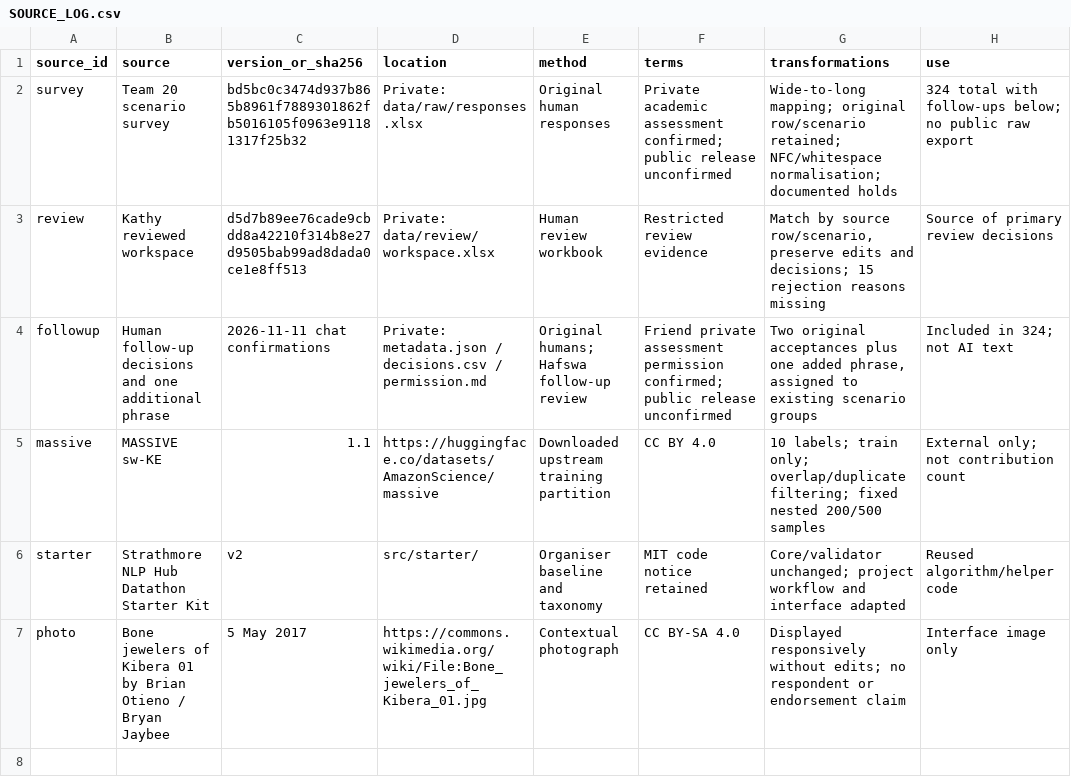
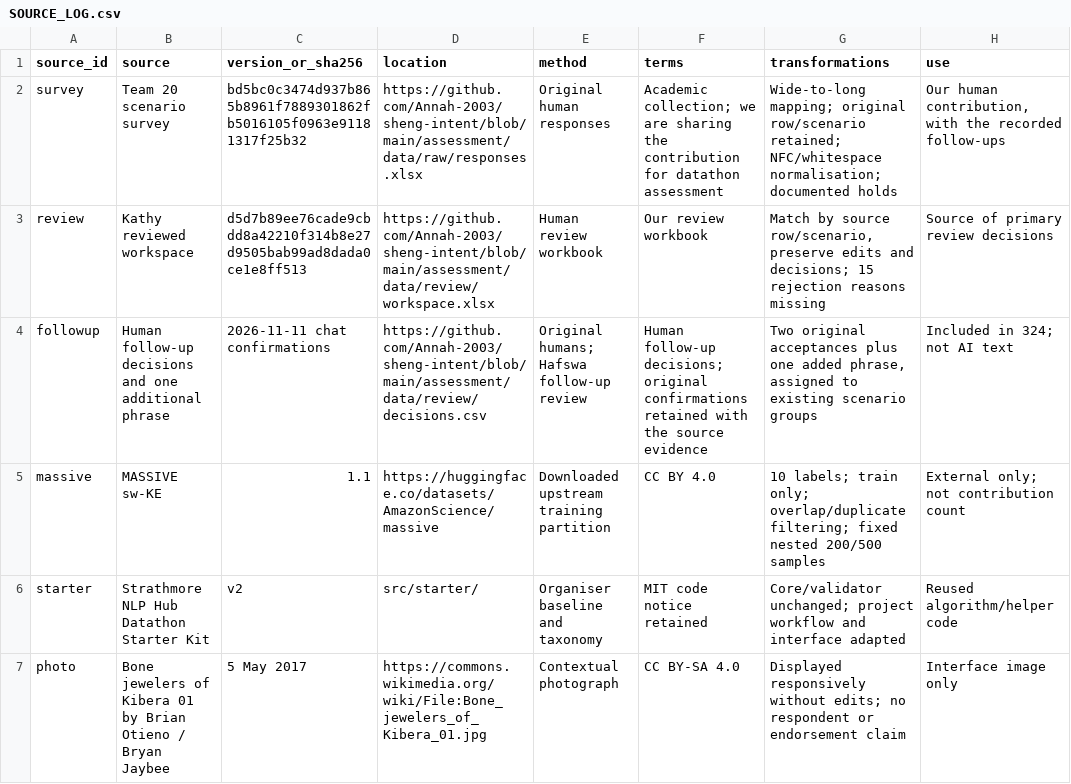
Before and after one commit to Annah-2003/sheng-intent, a CSV file: docs/SOURCE_LOG.csv, drawn as a sheet.

Commit message:
Use first-person submission wording and direct data links

```diff
--- a/docs/SOURCE_LOG.csv
+++ b/docs/SOURCE_LOG.csv
@@ -1,5 +1,5 @@
 source_id,source,version_or_sha256,location,method,terms,transformations,use
-survey,Team 20 scenario survey,bd5bc0c3474d937b865b8961f7889301862fb5016105f0963e91181317f25b32,Private: data/raw/responses.xlsx,Original human responses,Private academic assessment confirmed; public release unconfirmed,Wide-to-long mapping; original row/scenario retained; NFC/whitespace normalisation; documented holds,324 total with follow-ups below; no public raw export
-review,Kathy reviewed workspace,d5d7b89ee76cade9cbdd8a42210f314b8e27d9505bab99ad8dada0ce1e8ff513,Private: data/review/workspace.xlsx,Human review workbook,Restricted review evidence,"Match by source row/scenario, preserve edits and decisions; 15 rejection reasons missing",Source of primary review decisions
-followup,Human follow-up decisions and one additional phrase,2026-11-11 chat confirmations,Private: metadata.json / decisions.csv / permission.md,Original humans; Hafswa follow-up review,Friend private assessment permission confirmed; public release unconfirmed,"Two original acceptances plus one added phrase, assigned to existing scenario groups",Included in 324; not AI text
+survey,Team 20 scenario survey,bd5bc0c3474d937b865b8961f7889301862fb5016105f0963e91181317f25b32,https://github.com/Annah-2003/sheng-intent/blob/main/assessment/data/raw/responses.xlsx,Original human responses,Academic collection; we are sharing the contribution for datathon assessment,Wide-to-long mapping; original row/scenario retained; NFC/whitespace normalisation; documented holds,"Our human contribution, with the recorded follow-ups"
+review,Kathy reviewed workspace,d5d7b89ee76cade9cbdd8a42210f314b8e27d9505bab99ad8dada0ce1e8ff513,https://github.com/Annah-2003/sheng-intent/blob/main/assessment/data/review/workspace.xlsx,Human review workbook,Our review workbook,"Match by source row/scenario, preserve edits and decisions; 15 rejection reasons missing",Source of primary review decisions
+followup,Human follow-up decisions and one additional phrase,2026-11-11 chat confirmations,https://github.com/Annah-2003/sheng-intent/blob/main/assessment/data/review/decisions.csv,Original humans; Hafswa follow-up review,Human follow-up decisions; original confirmations retained with the source evidence,"Two original acceptances plus one added phrase, assigned to existing scenario groups",Included in 324; not AI text
 massive,MASSIVE sw-KE,1.1,https://huggingface.co/datasets/AmazonScience/massive,Downloaded upstream training partition,CC BY 4.0,10 labels; train only; overlap/duplicate filtering; fixed nested 200/500 samples,External only; not contribution count
```
Also changed, not shown: 11 other files.
